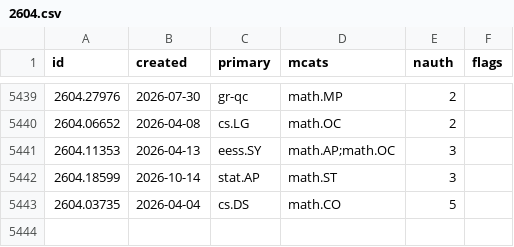
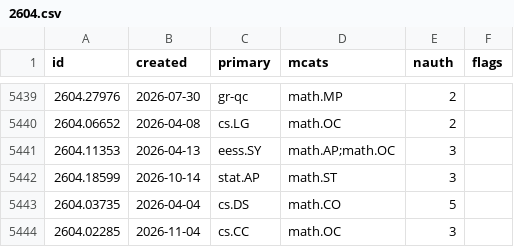
Before and after one commit to nickramsey621/ai-math-index, a CSV file: data/papers/2604.csv, drawn as a sheet; only a part is shown, gaps mark what is left out.

```diff
--- a/data/papers/2604.csv
+++ b/data/papers/2604.csv
@@ -5443 +5443,2 @@ id,created,primary,mcats,nauth,flags
 2604.03735,2026-04-04,cs.DS,math.CO,5,
+2604.02285,2026-11-04,cs.CC,math.OC,3,
```
Also changed, not shown: data/papers/2603.csv, data/papers/2609.csv, 3 other files.
